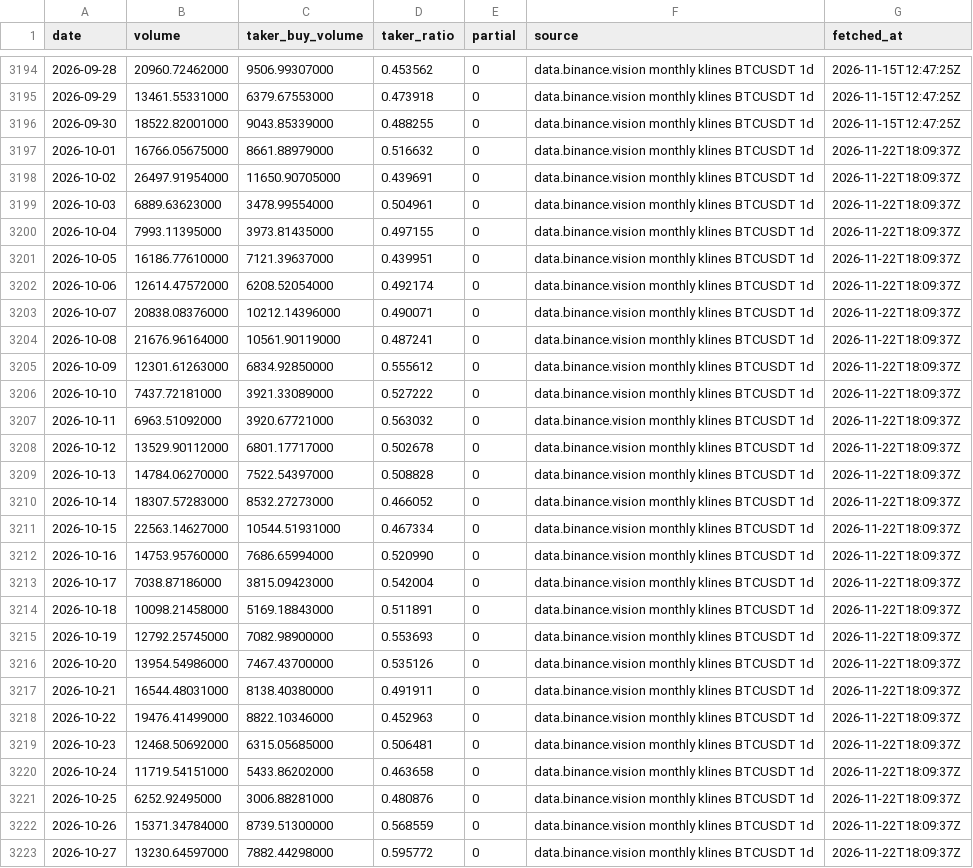
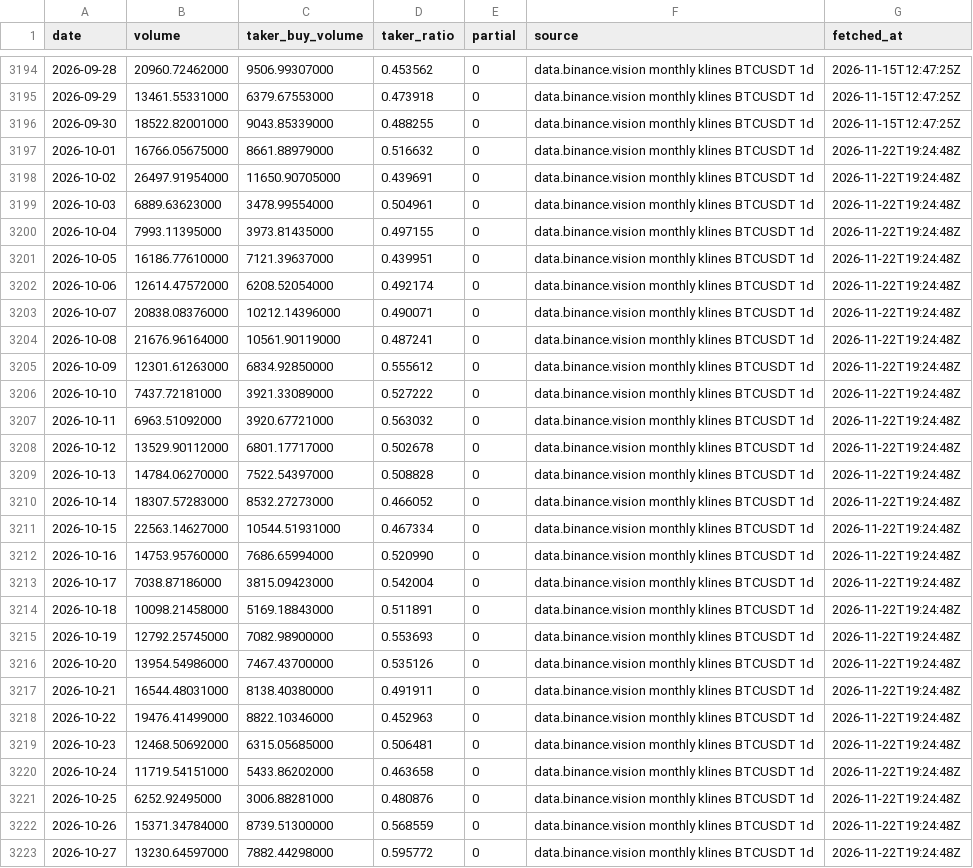
Before and after one commit to naoki6154-jpg/xrp-forecast, a CSV file: data/raw/flows/binance_taker_btc_1d.csv, drawn as a sheet; only a part is shown, gaps mark what is left out; the diff covers the shown part only; the diff names each change by its address in the sheet, - before the commit and + after, or states it on an @@ line.

```diff
--- a/data/raw/flows/binance_taker_btc_1d.csv
+++ b/data/raw/flows/binance_taker_btc_1d.csv
-G3197:G3223 (fetched_at): 2026-11-22T18:09:37Z
+G3197:G3223 (fetched_at): 2026-11-22T19:24:48Z
```
Also changed, not shown: 8 edited cells elsewhere in this file, data/raw/flows/binance_taker_xrp_1d.csv, 1 other file.
